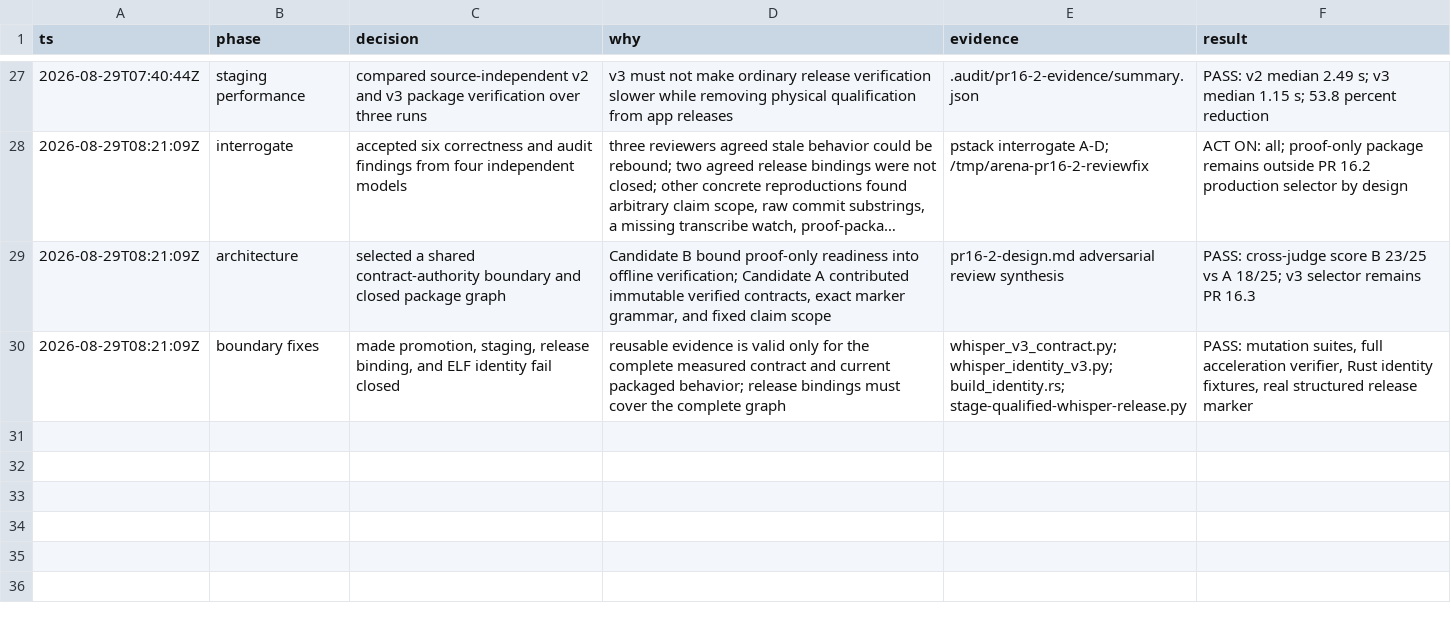
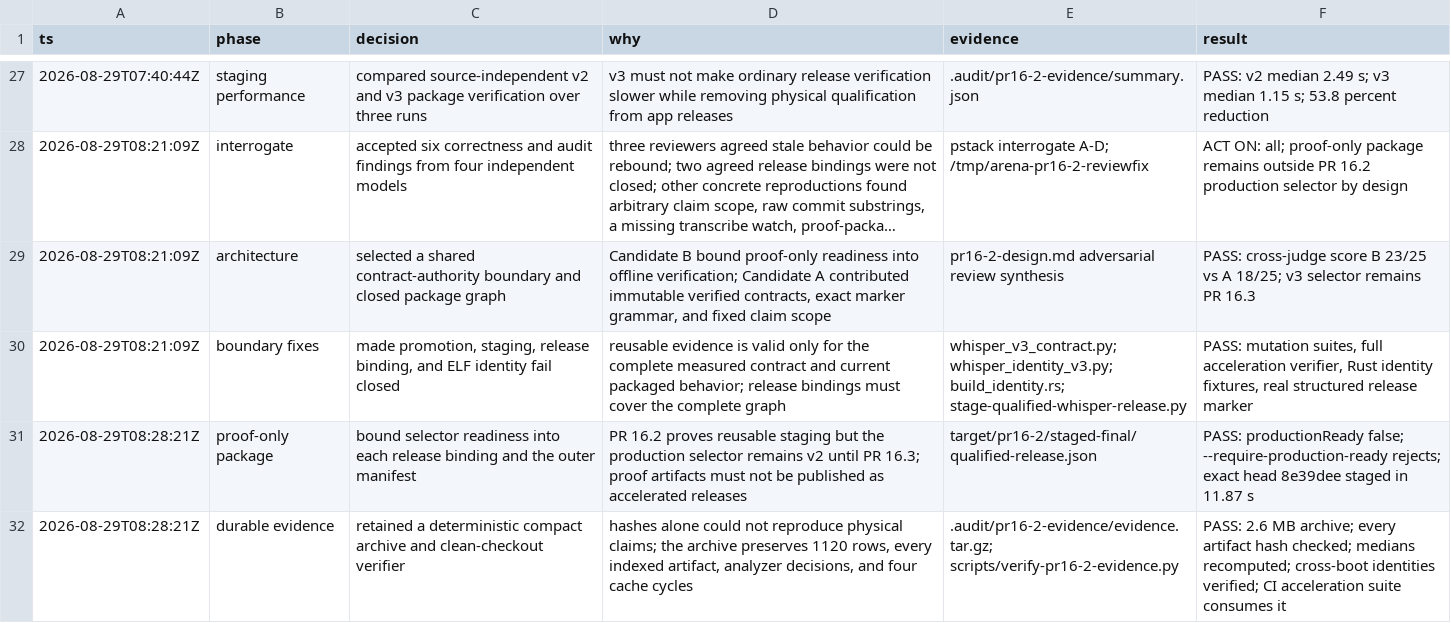
Before and after one commit to ddv1982/echo, a TSV file: .audit/pr16-2-owner.tsv, drawn as a sheet; only a part is shown, gaps mark what is left out; long unchanged cells end in …; the diff names each change by its address in the sheet, - before the commit and + after, or states it on an @@ line.

Commit message:
test(whisper): retain portable qualification evidence

```diff
--- a/.audit/pr16-2-owner.tsv
+++ b/.audit/pr16-2-owner.tsv
+row 31: 2026-08-29T08:28:21Z | proof-only package | bound selector readiness into each release binding and the outer manifest | PR 16.2 proves reusable staging but the production selector remains v2 until PR 16.3; proof artifacts must not be published as accelerated releases | target/pr16-2/staged-final/qualified-release.json | PASS: productionReady false; --require-production-ready rejects; exact head 8e39dee staged in 11.87 s
+row 32: 2026-08-29T08:28:21Z | durable evidence | retained a deterministic compact archive and clean-checkout verifier | hashes alone could not reproduce physical claims; the archive preserves 1120 rows, every indexed artifact, analyzer decisions, and four cache cycles | .audit/pr16-2-evidence/evidence.tar.gz; scripts/verify-pr16-2-evidence.py | PASS: 2.6 MB archive; every artifact hash checked; medians recomputed; cross-boot identities verified; CI acceleration suite consumes it
```
Also changed, not shown: 4 other files.
